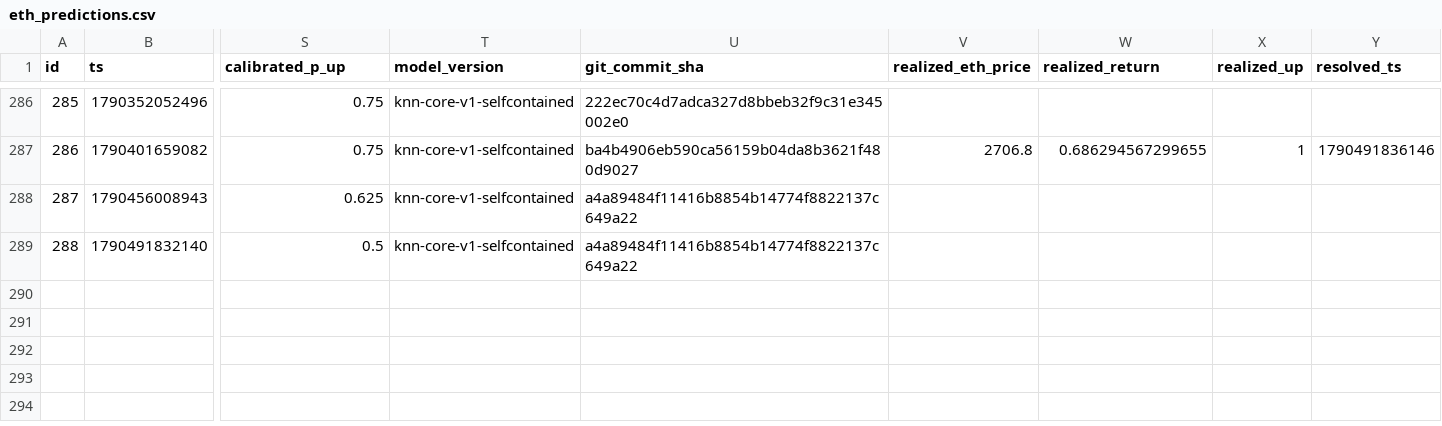
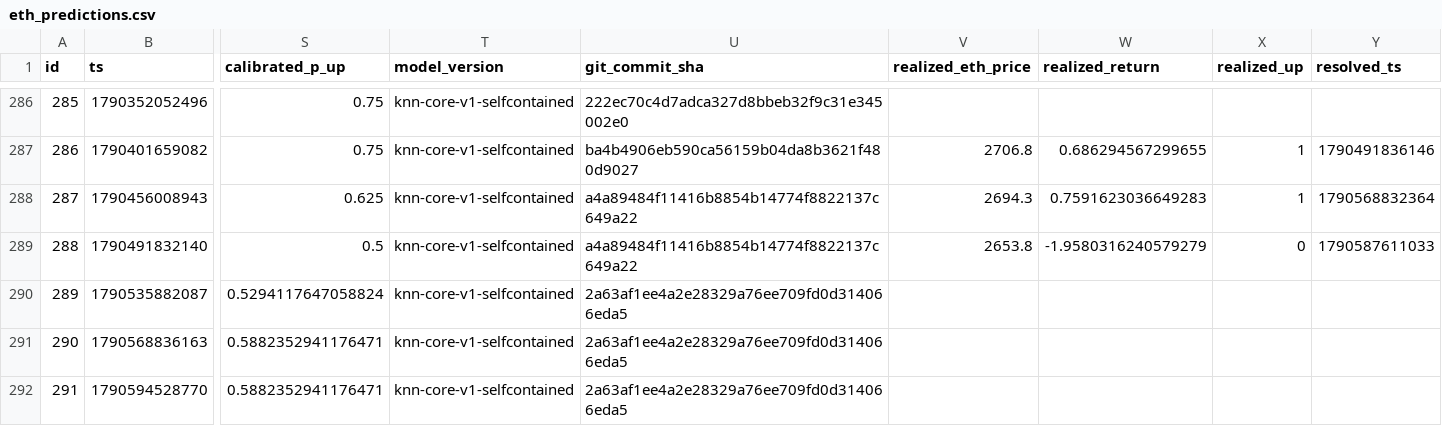
Before and after one commit to quiquandon-oss/PulseWorkerV2, a CSV file: data-exports/eth_predictions.csv, drawn as a sheet; only a part is shown, gaps mark what is left out; rows hold the shown columns only; the diff names each change by its address in the sheet, - before the commit and + after, or states it on an @@ line.

```diff
--- a/data-exports/eth_predictions.csv
+++ b/data-exports/eth_predictions.csv
-V288 (realized_eth_price): (empty)
+V288 (realized_eth_price): 2694.3
-W288 (realized_return): (empty)
+W288 (realized_return): 0.7591623036649283
-X288 (realized_up): (empty)
+X288 (realized_up): 1
-Y288 (resolved_ts): (empty)
+Y288 (resolved_ts): 1790568832364
-V289 (realized_eth_price): (empty)
+V289 (realized_eth_price): 2653.8
-W289 (realized_return): (empty)
+W289 (realized_return): -1.9580316240579279
-X289 (realized_up): (empty)
+X289 (realized_up): 0
-Y289 (resolved_ts): (empty)
+Y289 (resolved_ts): 1790587611033
+row 290: 289 | 1790535882087 | 0.5294117647058824 | knn-core-v1-selfcontained | 2a63af1ee4a2e28329a76ee709fd0d314066eda5
+row 291: 290 | 1790568836163 | 0.5882352941176471 | knn-core-v1-selfcontained | 2a63af1ee4a2e28329a76ee709fd0d314066eda5
+row 292: 291 | 1790594528770 | 0.5882352941176471 | knn-core-v1-selfcontained | 2a63af1ee4a2e28329a76ee709fd0d314066eda5
```
Also changed, not shown: data-exports/btc_predictions.csv, data-exports/challenger_predictions.csv, 4 other files.
